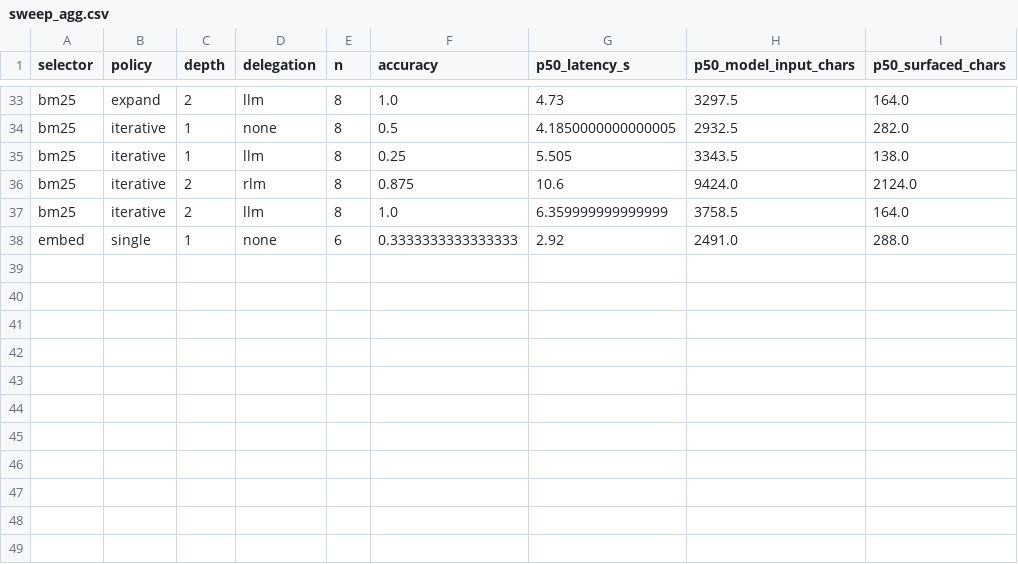
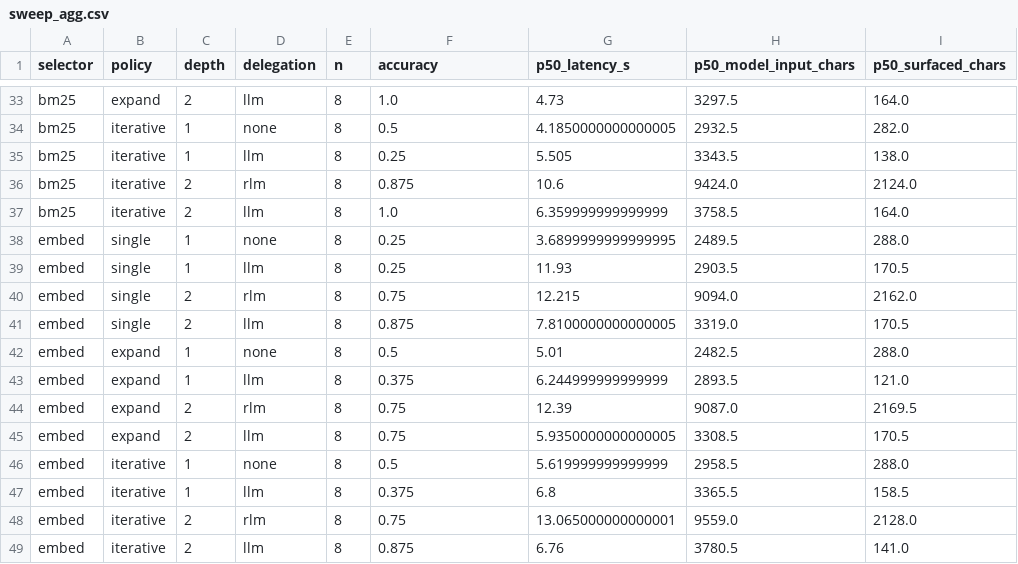
Before and after one commit to pvaidya88/llm-systems-and-experiments, a CSV file: rlm-demo/plots/sweep_agg.csv, drawn as a sheet; only a part is shown, gaps mark what is left out.

Commit message:
Complete embed runs and add semantic probes

```diff
--- a/rlm-demo/plots/sweep_agg.csv
+++ b/rlm-demo/plots/sweep_agg.csv
@@ -37,2 +37,13 @@ bm25,iterative,2,rlm,8,0.875,10.6,9424.0,2124.0
 bm25,iterative,2,llm,8,1.0,6.359999999999999,3758.5,164.0
-embed,single,1,none,6,0.3333333333333333,2.92,2491.0,288.0
+embed,single,1,none,8,0.25,3.6899999999999995,2489.5,288.0
+embed,single,1,llm,8,0.25,11.93,2903.5,170.5
+embed,single,2,rlm,8,0.75,12.215,9094.0,2162.0
+embed,single,2,llm,8,0.875,7.8100000000000005,3319.0,170.5
+embed,expand,1,none,8,0.5,5.01,2482.5,288.0
+embed,expand,1,llm,8,0.375,6.244999999999999,2893.5,121.0
+embed,expand,2,rlm,8,0.75,12.39,9087.0,2169.5
+embed,expand,2,llm,8,0.75,5.9350000000000005,3308.5,170.5
+embed,iterative,1,none,8,0.5,5.619999999999999,2958.5,288.0
+embed,iterative,1,llm,8,0.375,6.8,3365.5,158.5
+embed,iterative,2,rlm,8,0.75,13.065000000000001,9559.0,2128.0
+embed,iterative,2,llm,8,0.875,6.76,3780.5,141.0
```
Also changed, not shown: rlm-demo/plots/sweep_pareto.csv, 12 other files.
